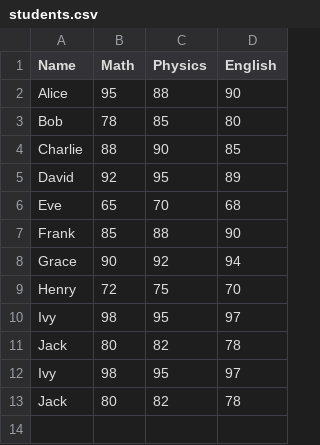
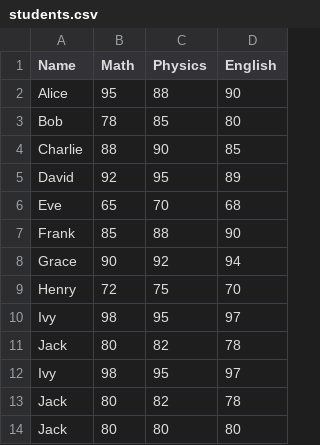
Before and after one commit to Nguyenminh122/COMPUTER_PROJECT, a CSV file: students.csv, drawn as a sheet; the diff names each change by its address in the sheet, - before the commit and + after, or states it on an @@ line.

```diff
--- a/students.csv
+++ b/students.csv
+row 14: Jack | 80 | 80 | 80
```
